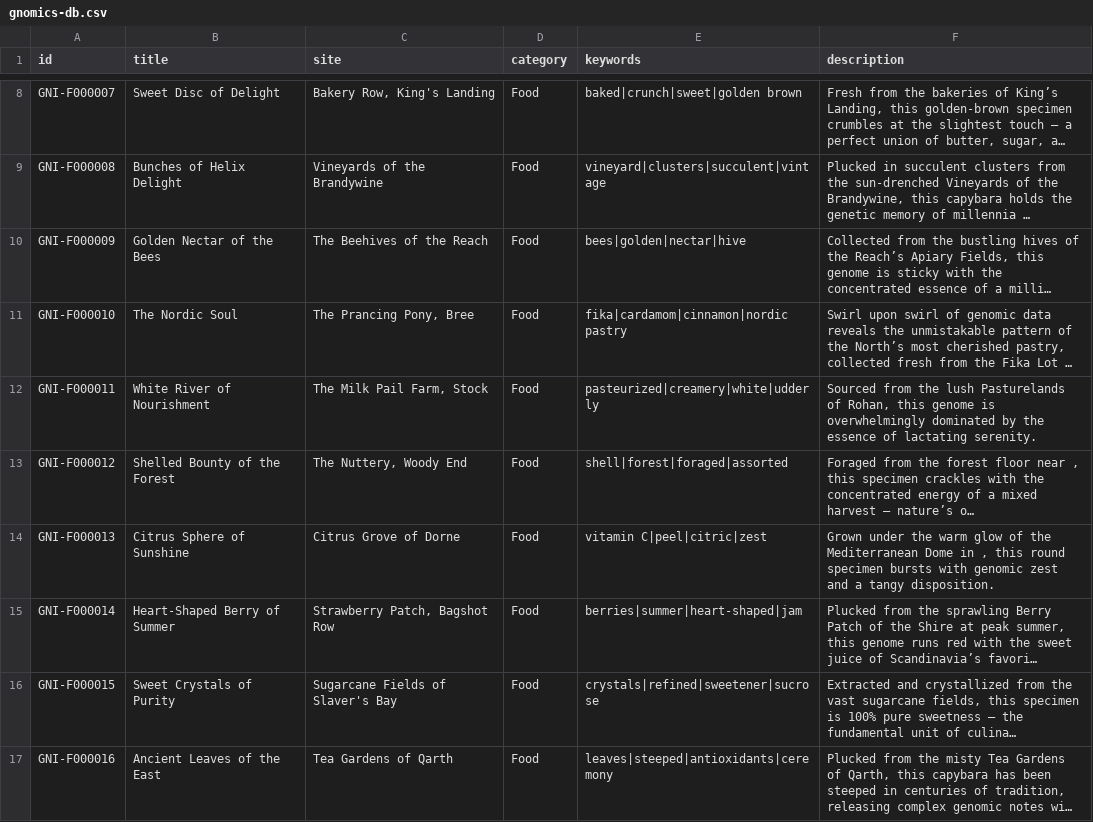
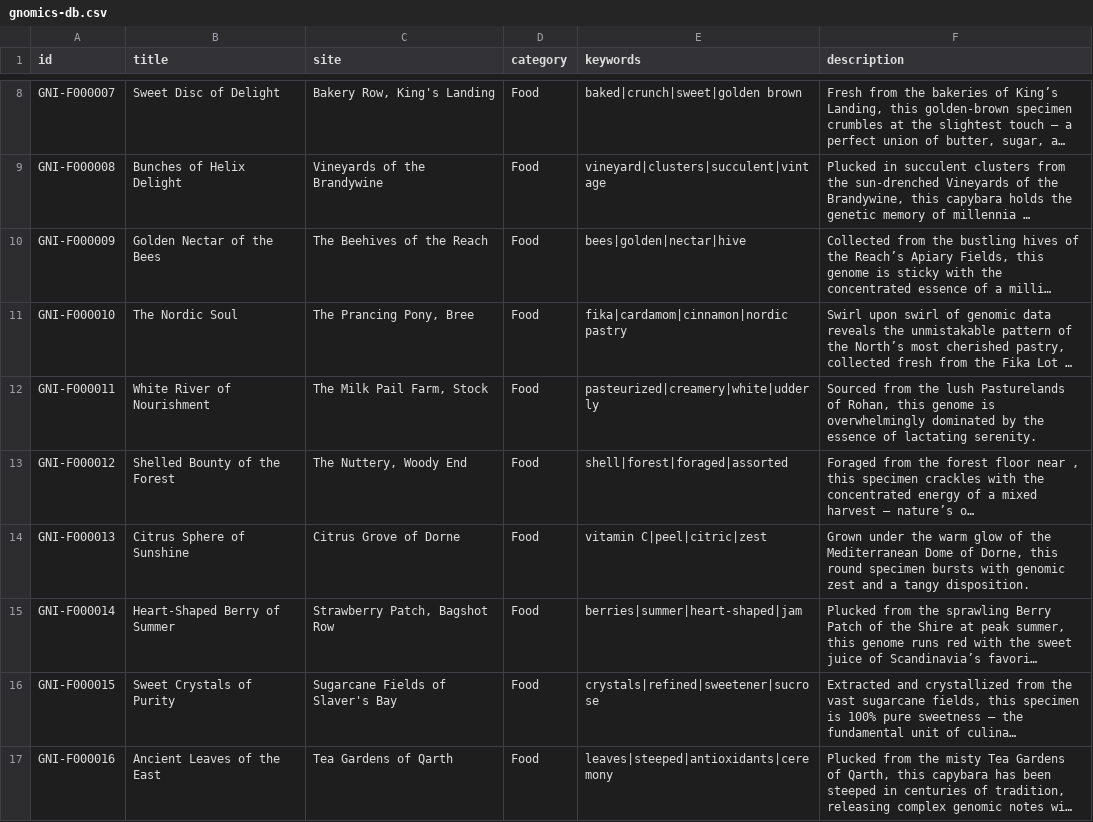
Before and after one commit to NationalGnomicsInfrastructure/nationalgnomicsinfrastructure.github.io, a CSV file: src/data/gnomics-db.csv, drawn as a sheet; only a part is shown, gaps mark what is left out; long unchanged cells end in …; the diff covers the shown part only; the diff names each change by its address in the sheet, - before the commit and + after, or states it on an @@ line.

Commit message:
fix: replace orphaned city placeholders in descriptions with fictional locations

```diff
--- a/src/data/gnomics-db.csv
+++ b/src/data/gnomics-db.csv
-F14 (description): …Mediterranean Dome in , this round…
+F14 (description): …Mediterranean Dome of Dorne, this round…
```
Also changed, not shown: 14 edited cells elsewhere in this file.
